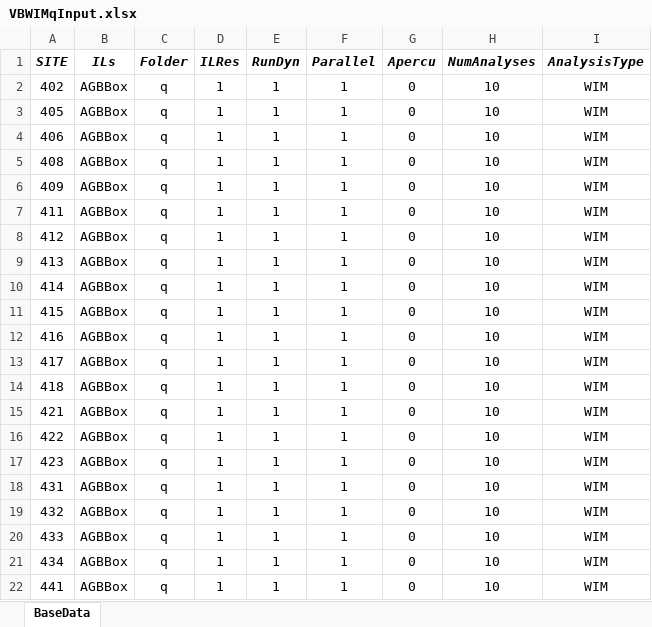
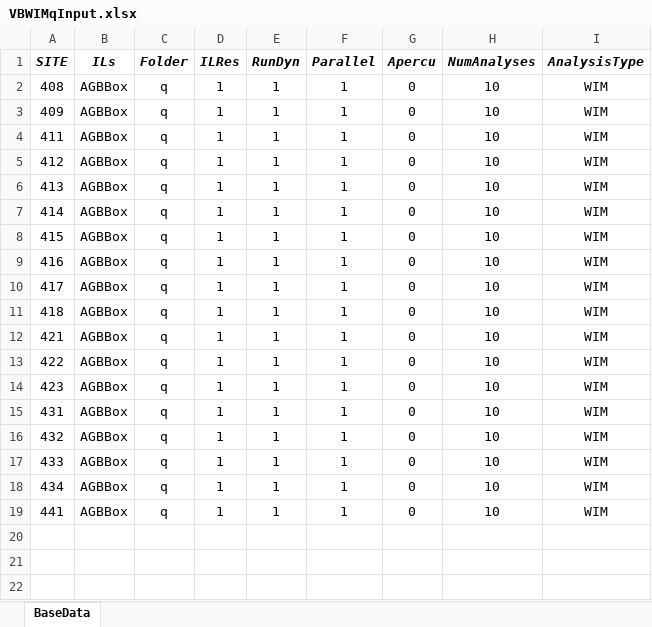
Before and after one commit to msjaarda/VirtualBridge2, an Excel workbook: Input/VBWIMqInput.xlsx, sheet BaseData, drawn as a sheet; values as stored, in another font and other column widths than the file's, no borders; the diff names each change by its address in the sheet, - before the commit and + after, or states it on an @@ line.

Commit message:
f2

```diff
--- a/Input/VBWIMqInput.xlsx (sheet BaseData)
+++ b/Input/VBWIMqInput.xlsx (sheet BaseData)
-row 2: 402 | AGBBox | q | 1 | 1 | 1 | 0 | 10 | WIM
-row 3: 405 | AGBBox | q | 1 | 1 | 1 | 0 | 10 | WIM
-row 4: 406 | AGBBox | q | 1 | 1 | 1 | 0 | 10 | WIM
```
